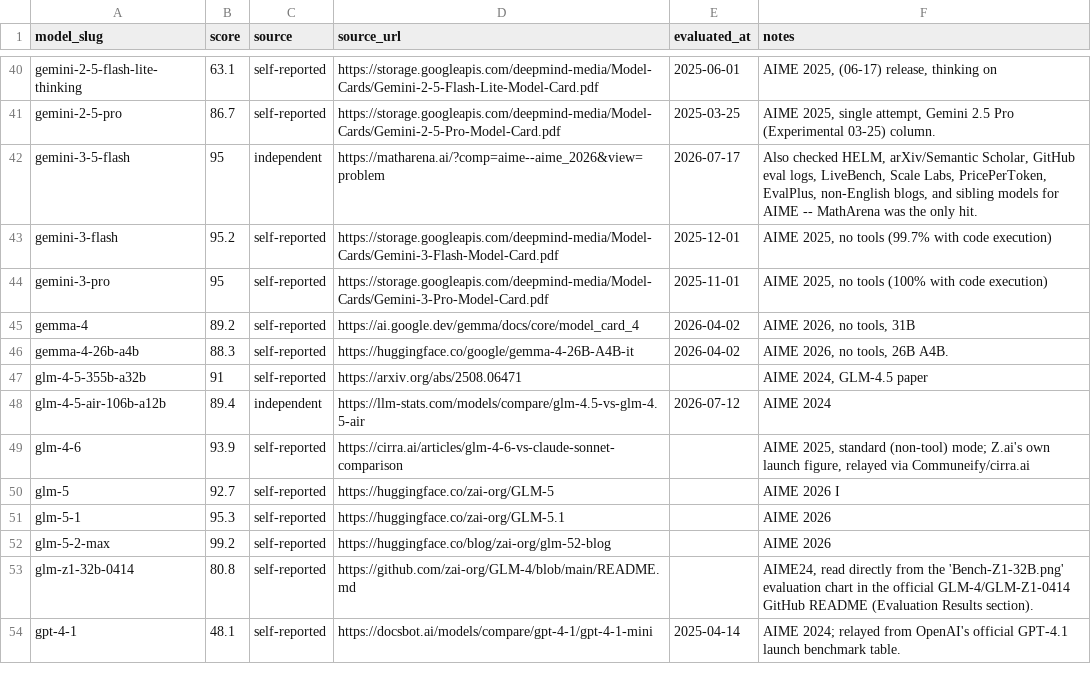
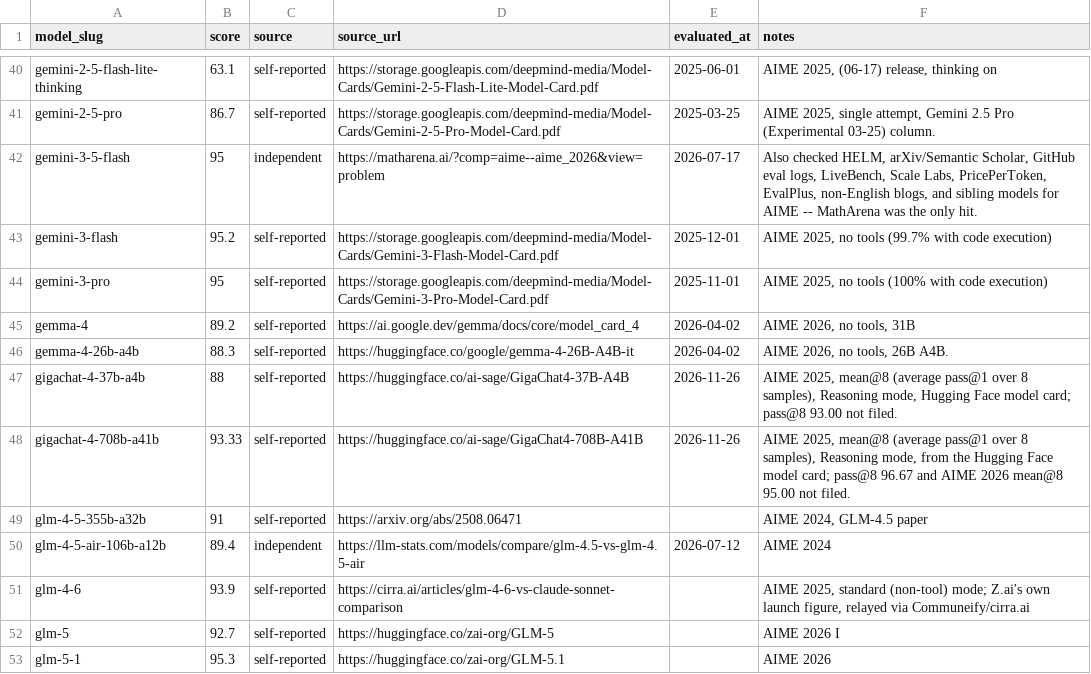
Before and after one commit to punitarani/modelbeats, a CSV file: data/results/aime.csv, drawn as a sheet; only a part is shown, gaps mark what is left out; the shorter side is filled out with more unchanged rows.

```diff
--- a/data/results/aime.csv
+++ b/data/results/aime.csv
@@ -46,2 +46,4 @@ gemma-4,89.2,self-reported,https://ai.google.dev/gemma/docs/core/model_card_4,20
 gemma-4-26b-a4b,88.3,self-reported,https://huggingface.co/google/gemma-4-26B-A4B-it,2026-04-02,"AIME 2026, no tools, 26B A4B."
+gigachat-4-37b-a4b,88,self-reported,https://huggingface.co/ai-sage/GigaChat4-37B-A4B,2026-11-26,"AIME 2025, mean@8 (average pass@1 over 8 samples), Reasoning mode, Hugging Face model card; pass@8 93.00 not filed."
+gigachat-4-708b-a41b,93.33,self-reported,https://huggingface.co/ai-sage/GigaChat4-708B-A41B,2026-11-26,"AIME 2025, mean@8 (average pass@1 over 8 samples), Reasoning mode, from the Hugging Face model card; pass@8 96.67 and AIME 2026 mean@8 95.00 not filed."
 glm-4-5-355b-a32b,91,self-reported,https://arxiv.org/abs/2508.06471,,"AIME 2024, GLM-4.5 paper"
```
Also changed, not shown: data/pricing/api-pricing.csv, data/results/arena.csv, 21 other files.
